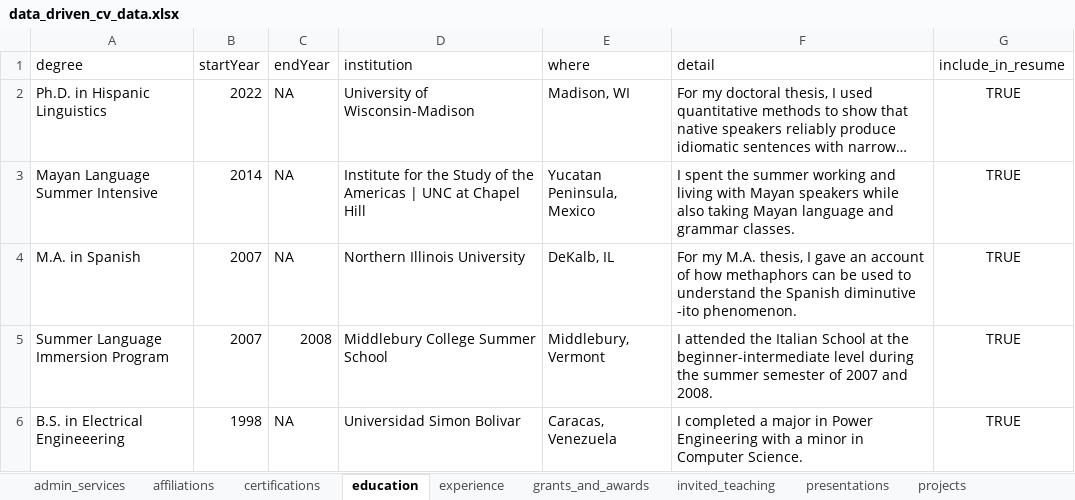
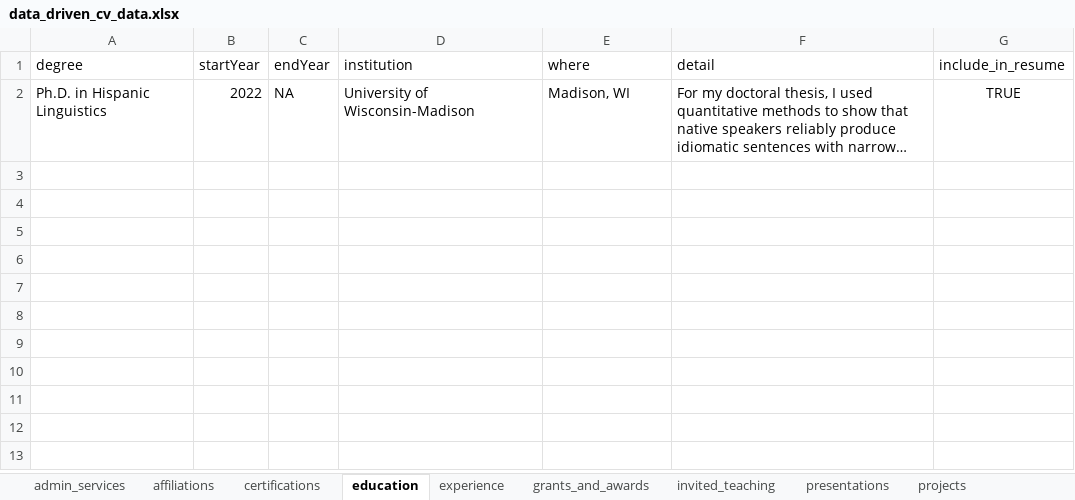
Before and after one commit to erwinlares/carpentries_skillup_december2022, an Excel workbook: data/data_driven_cv_data.xlsx, sheet education, drawn as a sheet; long unchanged cells end in …; values as stored, in another font and other column widths than the file's, no borders; the diff names each change by its address in the sheet, - before the commit and + after, or states it on an @@ line.

```diff
--- a/data/data_driven_cv_data.xlsx (sheet education)
+++ b/data/data_driven_cv_data.xlsx (sheet education)
-row 3: Mayan Language Summer Intensive | 2014 | NA | Institute for the Study of the Americas | UNC at Chapel Hill | Yucatan Peninsula, Mexico | I spent the summer working and living with Mayan speakers while also taking Mayan language and grammar classes. | TRUE
-row 4: M.A. in Spanish | 2007 | NA | Northern Illinois University | DeKalb, IL | For my M.A. thesis, I gave an account of how methaphors can be used to understand the Spanish diminutive -ito phenomenon. | TRUE
-row 5: Summer Language Immersion Program | 2007 | 2008 | Middlebury College Summer School | Middlebury, Vermont | I attended the Italian School at the beginner-intermediate level during the summer semester of 2007 and 2008. | TRUE
-row 6: B.S. in Electrical Engineeering | 1998 | NA | Universidad Simon Bolivar | Caracas, Venezuela | I completed a major in Power Engineering with a minor in Computer Science. | TRUE
```
Also changed, not shown: sheet experience, sheet presentations, sheet admin_services, sheet invited_teaching, sheet grants_and_awards, sheet certifications, 3 more sheets, 2 other files.
